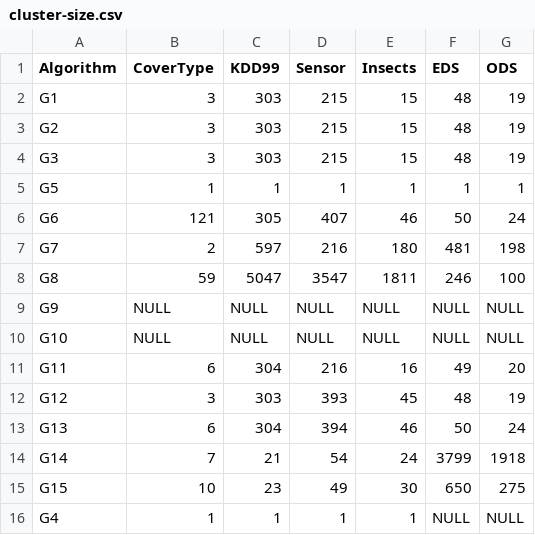
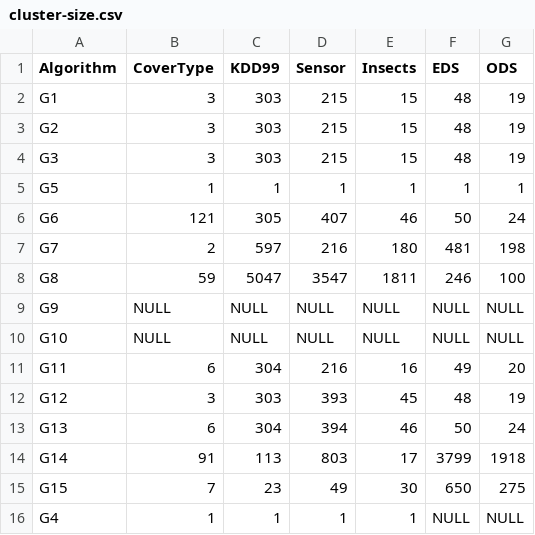
Before and after one commit to intellistream/Sesame, a CSV file: scripts/raw/cluster-size.csv, drawn as a sheet.

```diff
--- a/scripts/raw/cluster-size.csv
+++ b/scripts/raw/cluster-size.csv
@@ -13,4 +13,4 @@ G12,3,303,393,45,48,19
 G13,6,304,394,46,50,24
-G14,7,21,54,24,3799,1918
-G15,10,23,49,30,650,275
+G14,91,113,803,17,3799,1918
+G15,7,23,49,30,650,275
 G4,1,1,1,1,NULL,NULL
```
Also changed, not shown: scripts/raw/etb-sensor.csv, scripts/raw/prog-fct.csv, 13 other files.
